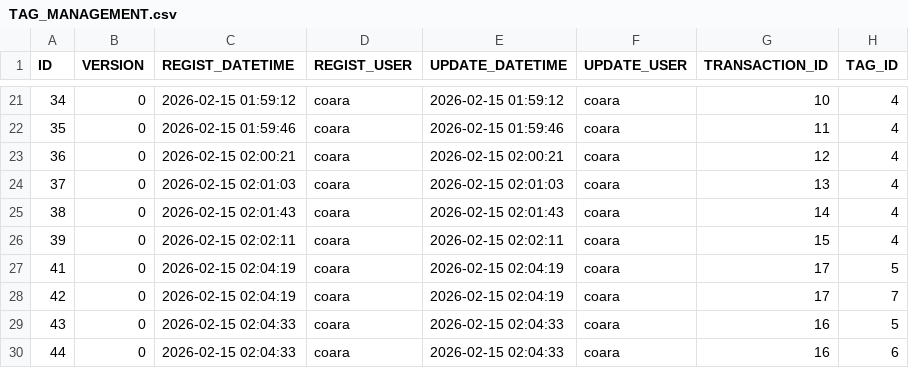
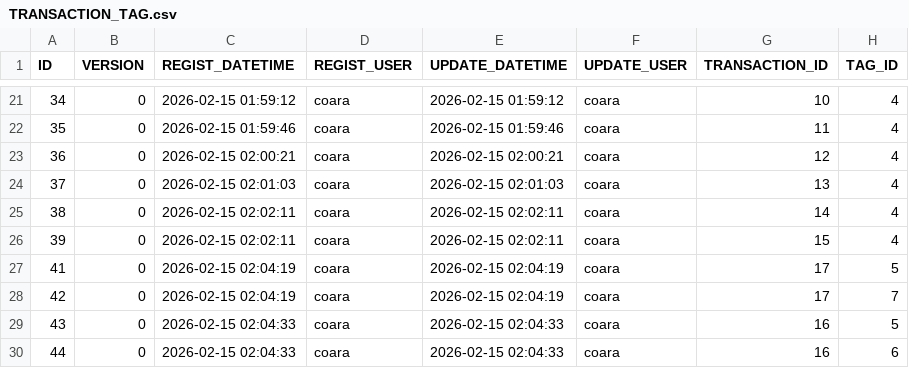
Before and after one commit to ProGTST/LifePlanApp, a CSV file: public/data/TRANSACTION_TAG.csv (was public/data/TAG_MANAGEMENT.csv), drawn as a sheet; only a part is shown, gaps mark what is left out.

```diff
--- a/public/data/TAG_MANAGEMENT.csv
+++ b/public/data/TRANSACTION_TAG.csv
@@ -24,3 +24,3 @@ ID,VERSION,REGIST_DATETIME,REGIST_USER,UPDATE_DATETIME,UPDATE_USER,TRANSACTION_I
 37,0,2026-02-15 02:01:03,coara,2026-02-15 02:01:03,coara,13,4
-38,0,2026-02-15 02:01:43,coara,2026-02-15 02:01:43,coara,14,4
+38,0,2026-02-15 02:02:11,coara,2026-02-15 02:02:11,coara,14,4
 39,0,2026-02-15 02:02:11,coara,2026-02-15 02:02:11,coara,15,4
```
Also changed, not shown: 14 other files.
